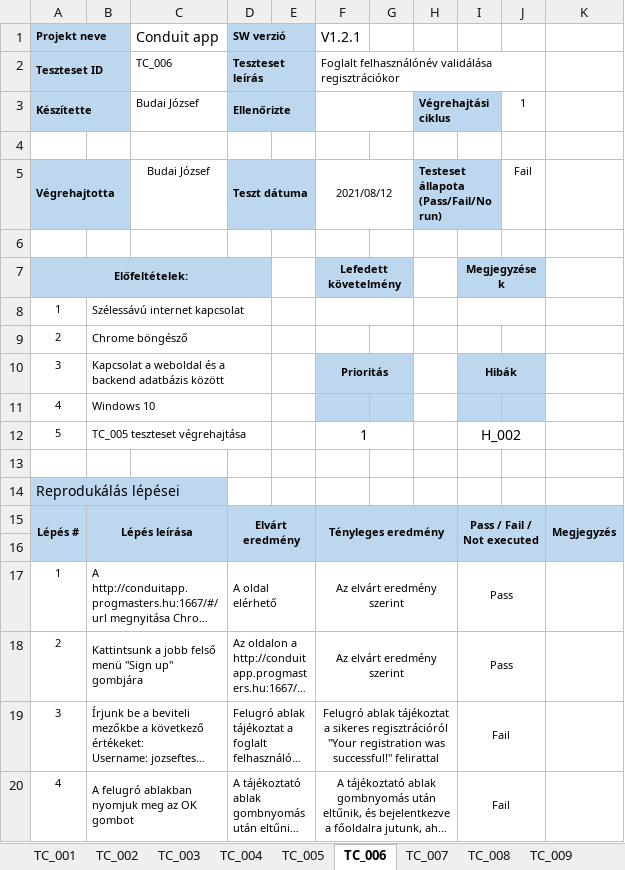
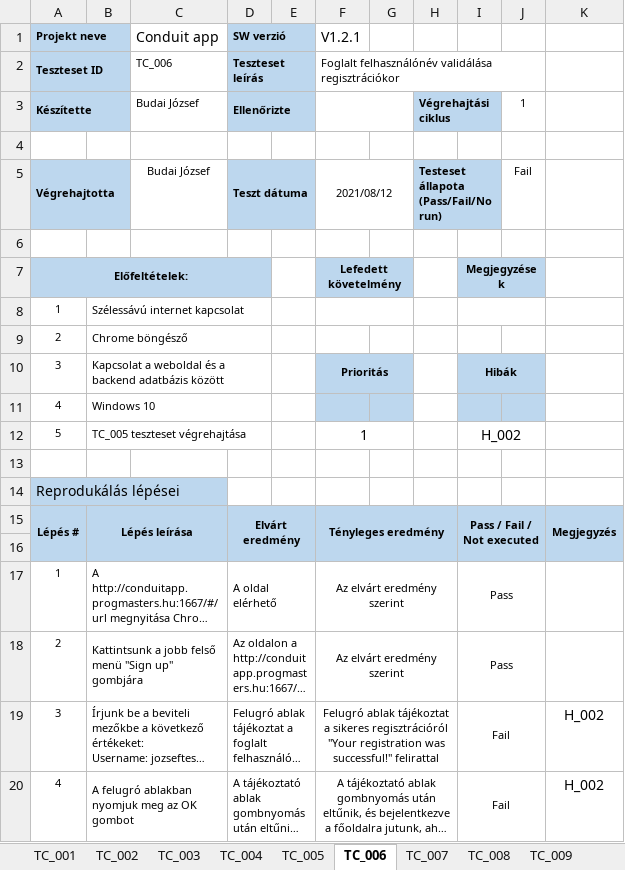
Before and after one commit to samsepi0l-2/conduit, an Excel workbook: vizsgaremek_docs/Conduit_vizsgaremek_manualis_tesztjegyzokonyv_budai_jozsef.xlsx, sheet TC_006, drawn as a sheet; long unchanged cells end in …; values as stored, in another font and other column widths than the file's, no borders; conditional formats not drawn; the diff names each change by its address in the sheet, - before the commit and + after, or states it on an @@ line.

```diff
--- a/vizsgaremek_docs/Conduit_vizsgaremek_manualis_tesztjegyzokonyv_budai_jozsef.xlsx (sheet TC_006)
+++ b/vizsgaremek_docs/Conduit_vizsgaremek_manualis_tesztjegyzokonyv_budai_jozsef.xlsx (sheet TC_006)
-K19:K20: (empty)
+K19:K20: H_002
```
Also changed, not shown: sheet TC_001, sheet TC_017, sheet TC_016, sheet TC_018, sheet TC_013.
